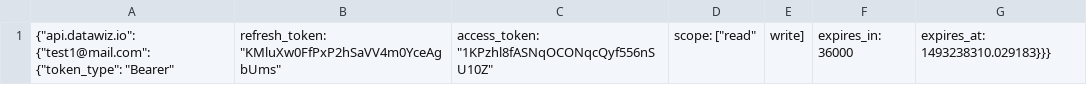
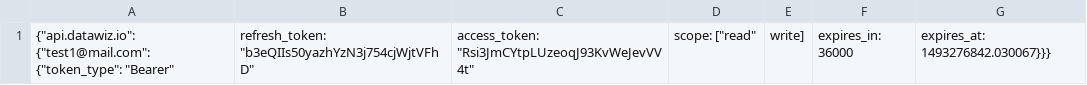
Before and after one commit to zyrsas/datawiz_api, a CSV file: dwapi/data.csv, drawn as a sheet.

```diff
--- a/dwapi/data.csv
+++ b/dwapi/data.csv
@@ -1 +1 @@
-{"api.datawiz.io": {"test1@mail.com": {"token_type": "Bearer", "refresh_token": "KMluXw0FfPxP2hSaVV4m0YceAgbUms", "access_token": "1KPzhl8fASNqOCONqcQyf556nSU10Z", "scope": ["read", "write"], "expires_in": 36000, "expires_at": 1493238310.029183}}}
+{"api.datawiz.io": {"test1@mail.com": {"token_type": "Bearer", "refresh_token": "b3eQIIs50yazhYzN3j754cjWjtVFhD", "access_token": "Rsi3JmCYtpLUzeoqJ93KvWeJevVV4t", "scope": ["read", "write"], "expires_in": 36000, "expires_at": 1493276842.030067}}}
```
Also changed, not shown: 2 other files.
